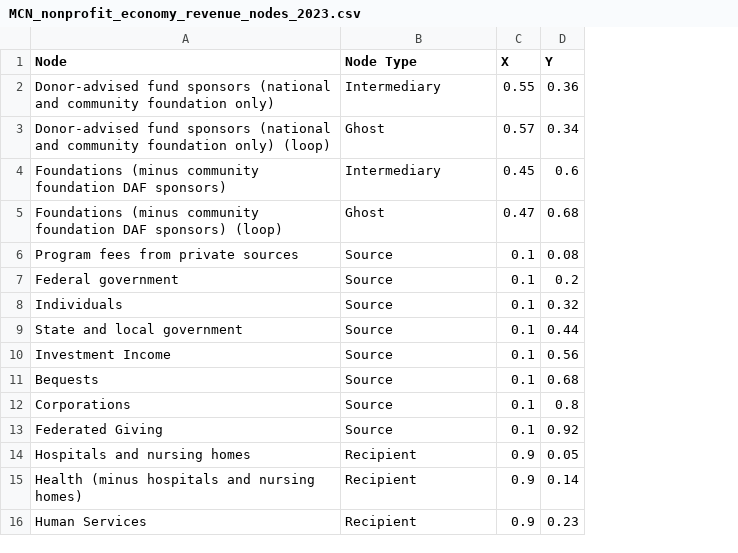
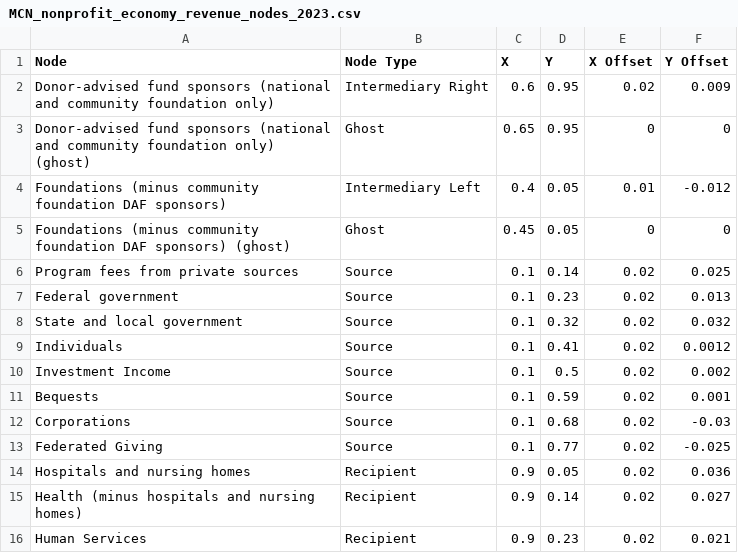
Before and after one commit to HFAwesomeCharts/MCNNonprofitEconomy, a CSV file: data/MCN_nonprofit_economy_revenue_nodes_2023.csv, drawn as a sheet; only a part is shown; removed rows and columns are numbered as before the commit, all else as after; the diff names each change by its address in the sheet, - before the commit and + after, or states it on an @@ line.

```diff
--- a/data/MCN_nonprofit_economy_revenue_nodes_2023.csv
+++ b/data/MCN_nonprofit_economy_revenue_nodes_2023.csv
+column E (X Offset), row 2: 0.02; row 4: 0.01; rows 6-8: all 0.02; rows 10-16: all 0.02
+column F (Y Offset), row 2: 0.009; row 4: -0.012; rows 6-8: 0.025 | 0.013 | 0.032; rows 10-16: 0.002 | 0.001 | -0.03 | -0.025 | 0.036 | 0.027 | 0.021
-B2 (Node Type): Intermediary
+B2 (Node Type): Intermediary Right
-C2 (X): 0.55
+C2 (X): 0.6
-D2 (Y): 0.36
+D2 (Y): 0.95
-row 3: Donor-advised fund sponsors (national and community foundation only) (loop) | Ghost | 0.57 | 0.34
+row 3: Donor-advised fund sponsors (national and community foundation only) (ghost) | Ghost | 0.65 | 0.95 | 0 | 0
-B4 (Node Type): Intermediary
+B4 (Node Type): Intermediary Left
-C4 (X): 0.45
+C4 (X): 0.4
-D4 (Y): 0.6
+D4 (Y): 0.05
-row 5: Foundations (minus community foundation DAF sponsors) (loop) | Ghost | 0.47 | 0.68
+row 5: Foundations (minus community foundation DAF sponsors) (ghost) | Ghost | 0.45 | 0.05 | 0 | 0
-D6 (Y): 0.08
+D6 (Y): 0.14
-D7 (Y): 0.2
+D7 (Y): 0.23
-row 8: Individuals | Source | 0.1 | 0.32
-D8 (Y): 0.44
+D8 (Y): 0.32
+row 9: Individuals | Source | 0.1 | 0.41 | 0.02 | 0.0012
-D10 (Y): 0.56
+D10 (Y): 0.5
-D11 (Y): 0.68
+D11 (Y): 0.59
-D12 (Y): 0.8
+D12 (Y): 0.68
-D13 (Y): 0.92
+D13 (Y): 0.77
```
Also changed, not shown: data/MCN_nonprofit_economy_revenue_edges_2023.csv, 2 other files.
